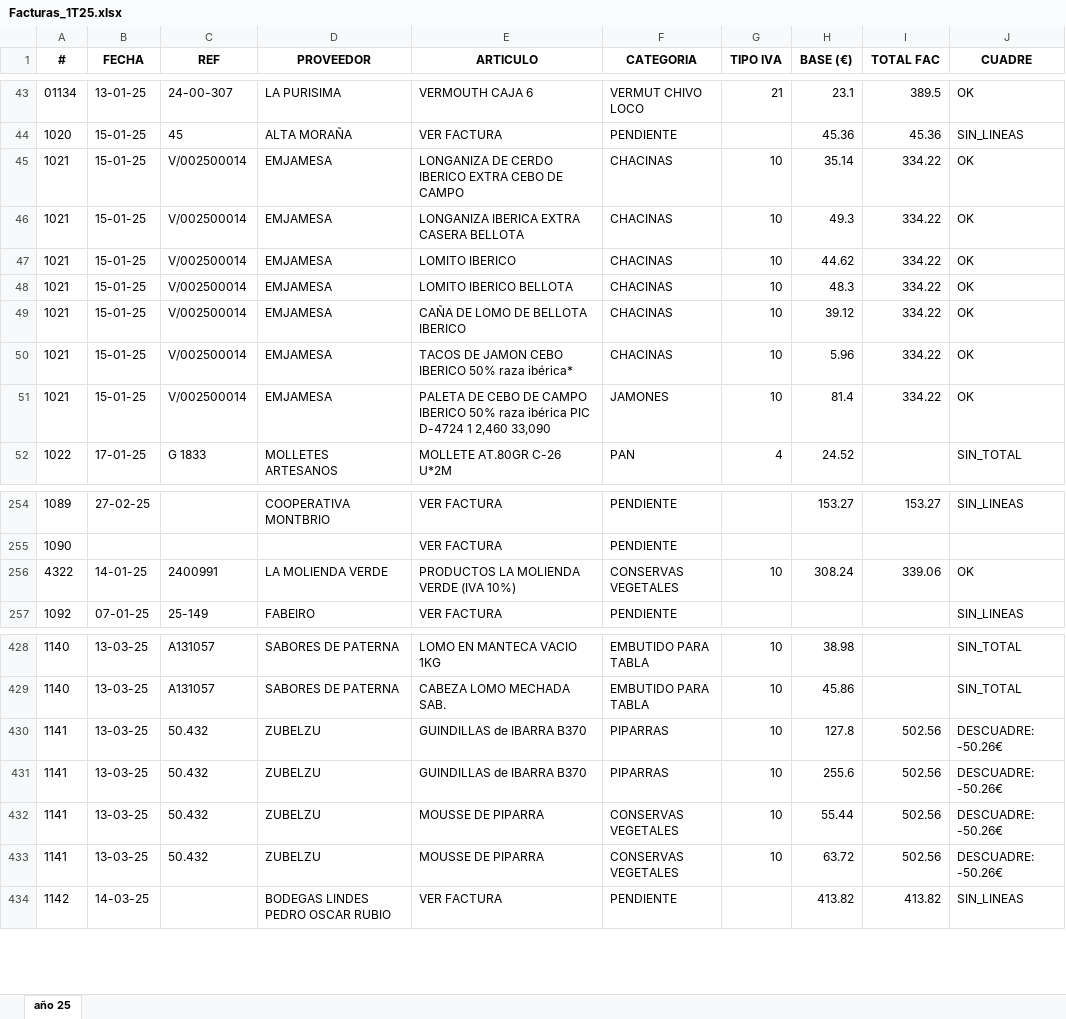
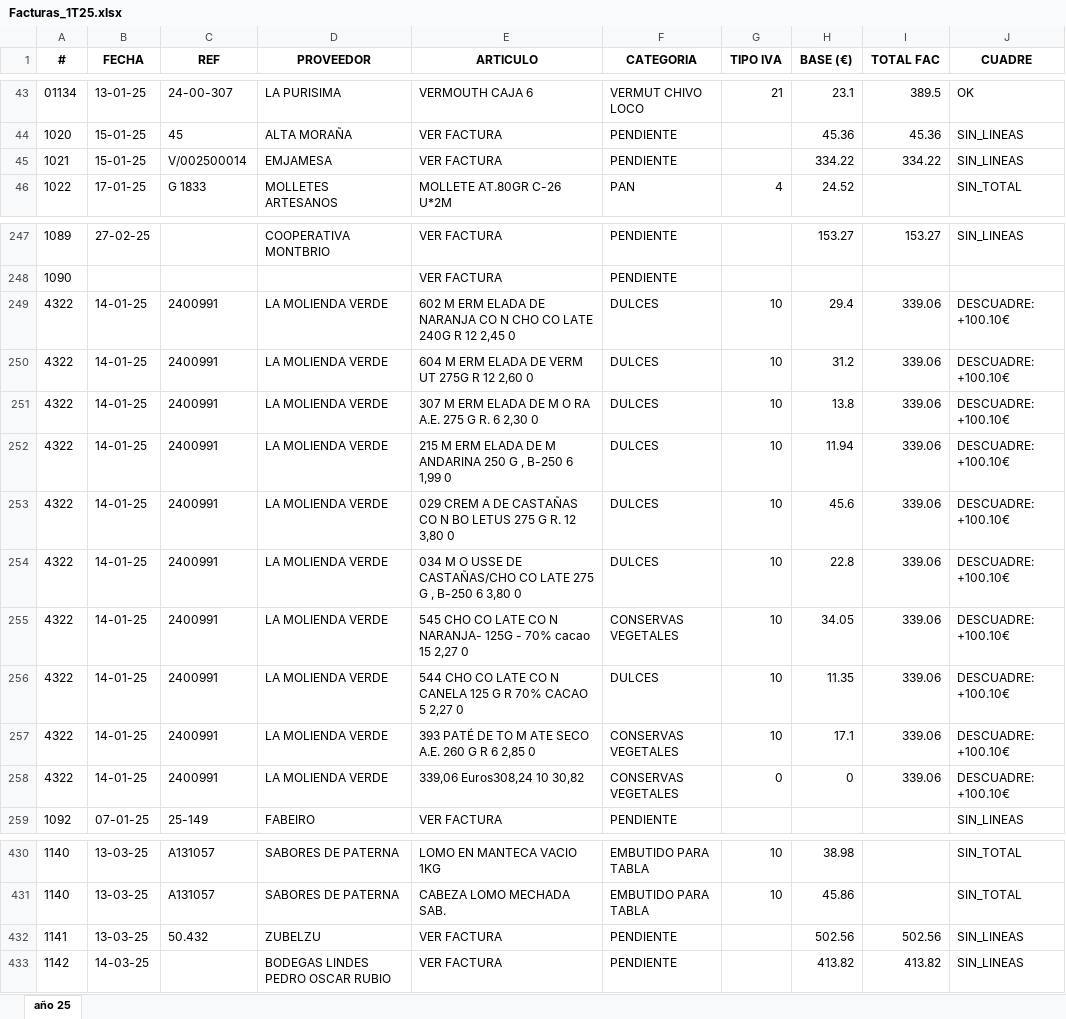
Before and after one commit to TascaBarea/ParsearFacturas, an Excel workbook: src/migracion/outputs/Facturas_1T25.xlsx, sheet año 25, drawn as a sheet; only a part is shown, gaps mark what is left out; values as stored, in another font and other column widths than the file's, no borders; removed rows and columns are numbered as before the commit, all else as after; the diff covers the shown part only; the diff names each change by its address in the sheet, - before the commit and + after, or states it on an @@ line.

```diff
--- a/src/migracion/outputs/Facturas_1T25.xlsx (sheet año 25)
+++ b/src/migracion/outputs/Facturas_1T25.xlsx (sheet año 25)
-row 45: 1021 | 15-01-25 | V/002500014 | EMJAMESA | LONGANIZA DE CERDO IBERICO EXTRA CEBO DE CAMPO | CHACINAS | 10 | 35.14 | 334.22 | OK
-row 46: 1021 | 15-01-25 | V/002500014 | EMJAMESA | LONGANIZA IBERICA EXTRA CASERA BELLOTA | CHACINAS | 10 | 49.3 | 334.22 | OK
-E45 (ARTICULO): LOMITO IBERICO
+E45 (ARTICULO): VER FACTURA
-F45 (CATEGORIA): CHACINAS
+F45 (CATEGORIA): PENDIENTE
-G45 (TIPO IVA): 10
+G45 (TIPO IVA): (empty)
-H45 (BASE (€)): 44.62
+H45 (BASE (€)): 334.22
-J45 (CUADRE): OK
+J45 (CUADRE): SIN_LINEAS
-row 48: 1021 | 15-01-25 | V/002500014 | EMJAMESA | LOMITO IBERICO BELLOTA | CHACINAS | 10 | 48.3 | 334.22 | OK
-row 49: 1021 | 15-01-25 | V/002500014 | EMJAMESA | CAÑA DE LOMO DE BELLOTA IBERICO | CHACINAS | 10 | 39.12 | 334.22 | OK
-row 50: 1021 | 15-01-25 | V/002500014 | EMJAMESA | TACOS DE JAMON CEBO IBERICO 50% raza ibérica* | CHACINAS | 10 | 5.96 | 334.22 | OK
-row 51: 1021 | 15-01-25 | V/002500014 | EMJAMESA | PALETA DE CEBO DE CAMPO IBERICO 50% raza ibérica PIC D-4724 1 2,460 33,090 | JAMONES | 10 | 81.4 | 334.22 | OK
+row 249: 4322 | 14-01-25 | 2400991 | LA MOLIENDA VERDE | 602 M ERM ELADA DE NARANJA CO N CHO CO LATE 240G R 12 2,45 0 | DULCES | 10 | 29.4 | 339.06 | DESCUADRE: +100.10€
+row 250: 4322 | 14-01-25 | 2400991 | LA MOLIENDA VERDE | 604 M ERM ELADA DE VERM UT 275G R 12 2,60 0 | DULCES | 10 | 31.2 | 339.06 | DESCUADRE: +100.10€
+row 251: 4322 | 14-01-25 | 2400991 | LA MOLIENDA VERDE | 307 M ERM ELADA DE M O RA A.E. 275 G R. 6 2,30 0 | DULCES | 10 | 13.8 | 339.06 | DESCUADRE: +100.10€
+row 252: 4322 | 14-01-25 | 2400991 | LA MOLIENDA VERDE | 215 M ERM ELADA DE M ANDARINA 250 G , B-250 6 1,99 0 | DULCES | 10 | 11.94 | 339.06 | DESCUADRE: +100.10€
+row 253: 4322 | 14-01-25 | 2400991 | LA MOLIENDA VERDE | 029 CREM A DE CASTAÑAS CO N BO LETUS 275 G R. 12 3,80 0 | DULCES | 10 | 45.6 | 339.06 | DESCUADRE: +100.10€
+row 254: 4322 | 14-01-25 | 2400991 | LA MOLIENDA VERDE | 034 M O USSE DE CASTAÑAS/CHO CO LATE 275 G , B-250 6 3,80 0 | DULCES | 10 | 22.8 | 339.06 | DESCUADRE: +100.10€
+row 255: 4322 | 14-01-25 | 2400991 | LA MOLIENDA VERDE | 545 CHO CO LATE CO N NARANJA- 125G - 70% cacao 15 2,27 0 | CONSERVAS VEGETALES | 10 | 34.05 | 339.06 | DESCUADRE: +100.10€
+row 256: 4322 | 14-01-25 | 2400991 | LA MOLIENDA VERDE | 544 CHO CO LATE CO N CANELA 125 G R 70% CACAO 5 2,27 0 | DULCES | 10 | 11.35 | 339.06 | DESCUADRE: +100.10€
-E257 (ARTICULO): PRODUCTOS LA MOLIENDA VERDE (IVA 10%)
+E257 (ARTICULO): 393 PATÉ DE TO M ATE SECO A.E. 260 G R 6 2,85 0
-H257 (BASE (€)): 308.24
+H257 (BASE (€)): 17.1
-J257 (CUADRE): OK
+J257 (CUADRE): DESCUADRE: +100.10€
+row 258: 4322 | 14-01-25 | 2400991 | LA MOLIENDA VERDE | 339,06 Euros308,24 10 30,82 | CONSERVAS VEGETALES | 0 | 0 | 339.06 | DESCUADRE: +100.10€
-row 430: 1141 | 13-03-25 | 50.432 | ZUBELZU | GUINDILLAS de IBARRA B370 | PIPARRAS | 10 | 127.8 | 502.56 | DESCUADRE: -50.26€
-row 431: 1141 | 13-03-25 | 50.432 | ZUBELZU | GUINDILLAS de IBARRA B370 | PIPARRAS | 10 | 255.6 | 502.56 | DESCUADRE: -50.26€
-E432 (ARTICULO): MOUSSE DE PIPARRA
+E432 (ARTICULO): VER FACTURA
-F432 (CATEGORIA): CONSERVAS VEGETALES
+F432 (CATEGORIA): PENDIENTE
-G432 (TIPO IVA): 10
+G432 (TIPO IVA): (empty)
-H432 (BASE (€)): 55.44
+H432 (BASE (€)): 502.56
-J432 (CUADRE): DESCUADRE: -50.26€
+J432 (CUADRE): SIN_LINEAS
-row 433: 1141 | 13-03-25 | 50.432 | ZUBELZU | MOUSSE DE PIPARRA | CONSERVAS VEGETALES | 10 | 63.72 | 502.56 | DESCUADRE: -50.26€
```
Also changed, not shown: 5 added rows, 7 removed rows and 120 edited cells elsewhere in this sheet, src/migracion/outputs/Facturas_2T25.xlsx, 9 other files.
